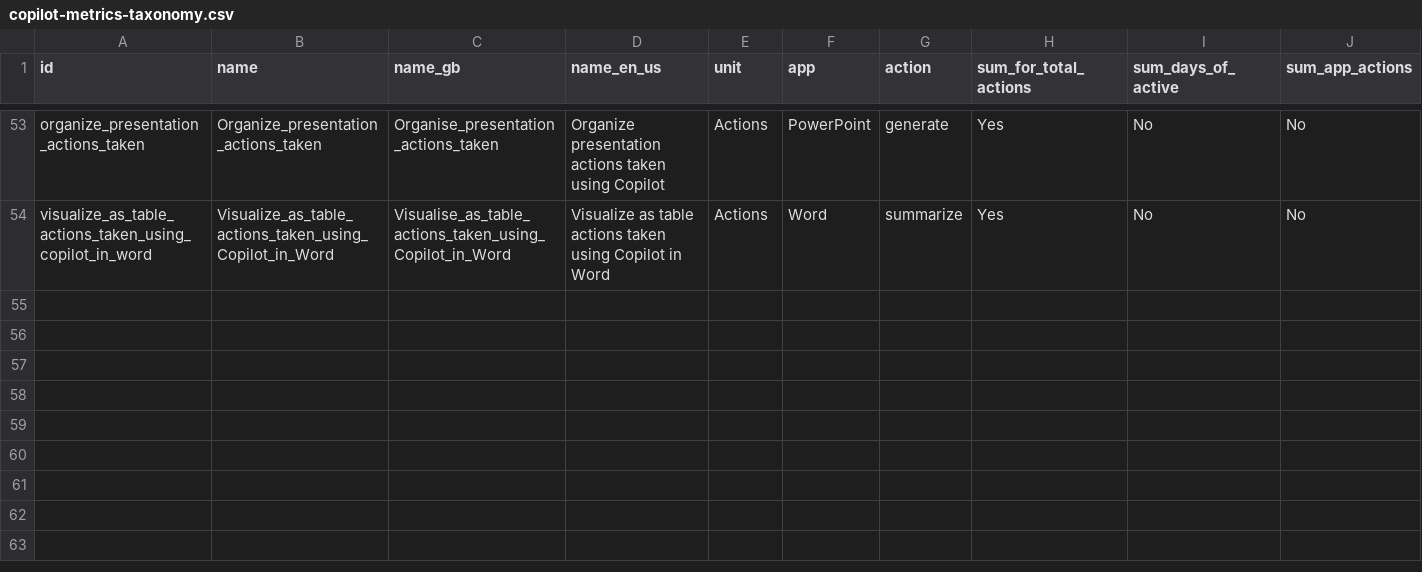
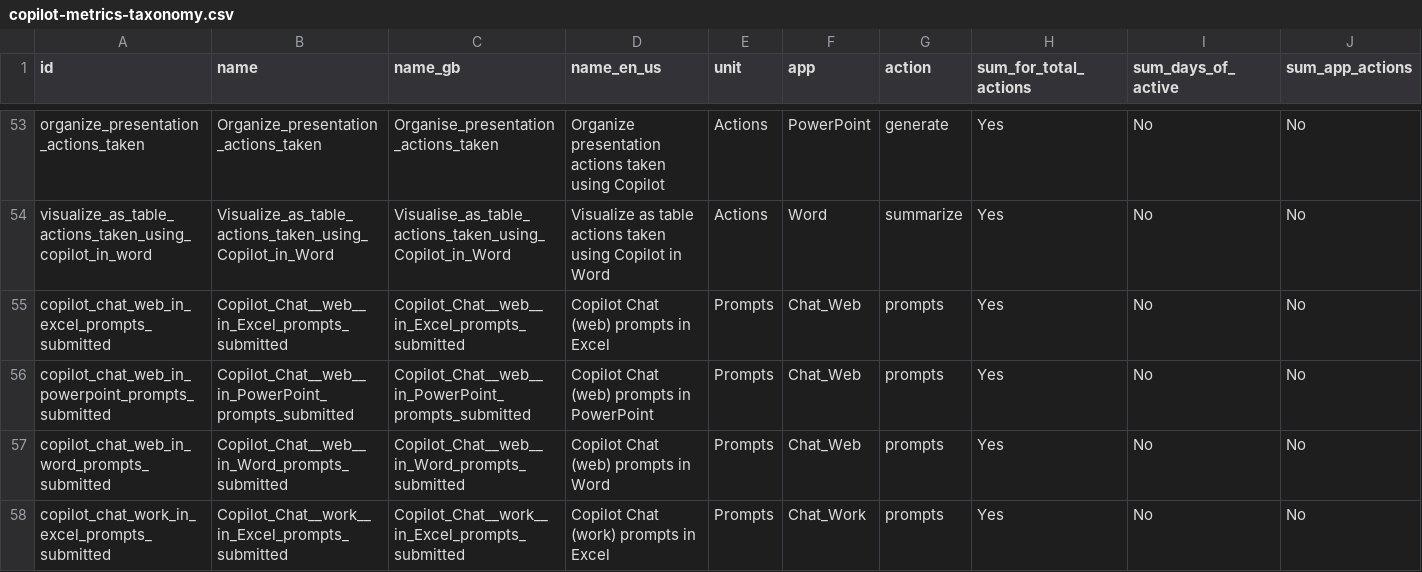
Before and after one commit to microsoft/viva-insights-sample-code, a CSV file: examples/example-data/copilot-metrics-taxonomy.csv, drawn as a sheet; only a part is shown, gaps mark what is left out; the diff covers the shown part only.

Commit message:
docs: update copilot metrics taxonomy with new prompt submissions and correct app references

```diff
--- a/examples/example-data/copilot-metrics-taxonomy.csv
+++ b/examples/example-data/copilot-metrics-taxonomy.csv
@@ -54 +54,5 @@ organize_presentation_actions_taken,Organize_presentation_actions_taken,Organise
 visualize_as_table_actions_taken_using_copilot_in_word,Visualize_as_table_actions_taken_using_Copilot_in_Word,Visualise_as_table_actions_taken_using_Copilot_in_Word,Visualize as table actions taken using Copilot in Word,Actions,Word,summarize,Yes,No,No
+copilot_chat_web_in_excel_prompts_submitted,Copilot_Chat__web__in_Excel_prompts_submitted,Copilot_Chat__web__in_Excel_prompts_submitted,Copilot Chat (web) prompts in Excel,Prompts,Chat_Web,prompts,Yes,No,No
+copilot_chat_web_in_powerpoint_prompts_submitted,Copilot_Chat__web__in_PowerPoint_prompts_submitted,Copilot_Chat__web__in_PowerPoint_prompts_submitted,Copilot Chat (web) prompts in PowerPoint,Prompts,Chat_Web,prompts,Yes,No,No
+copilot_chat_web_in_word_prompts_submitted,Copilot_Chat__web__in_Word_prompts_submitted,Copilot_Chat__web__in_Word_prompts_submitted,Copilot Chat (web) prompts in Word,Prompts,Chat_Web,prompts,Yes,No,No
+copilot_chat_work_in_excel_prompts_submitted,Copilot_Chat__work__in_Excel_prompts_submitted,Copilot_Chat__work__in_Excel_prompts_submitted,Copilot Chat (work) prompts in Excel,Prompts,Chat_Work,prompts,Yes,No,No
```
Also changed, not shown: 4 added rows and 2 edited cells elsewhere in this file.
